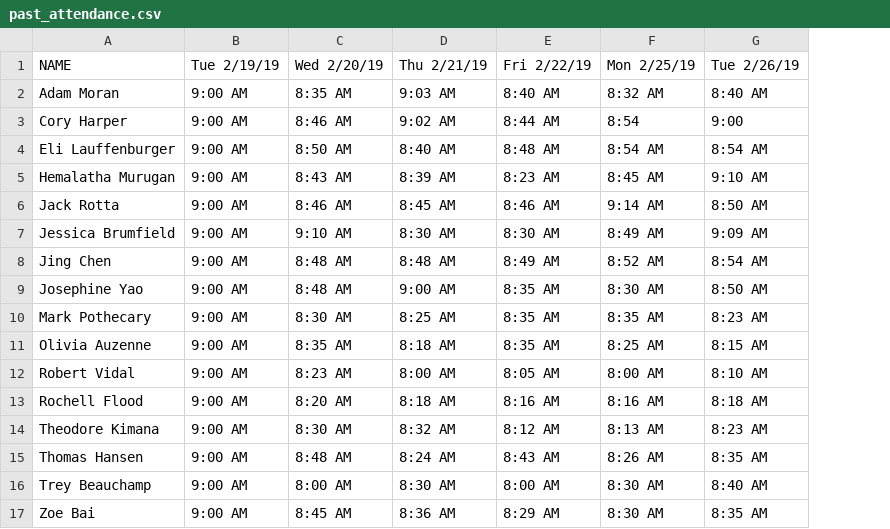
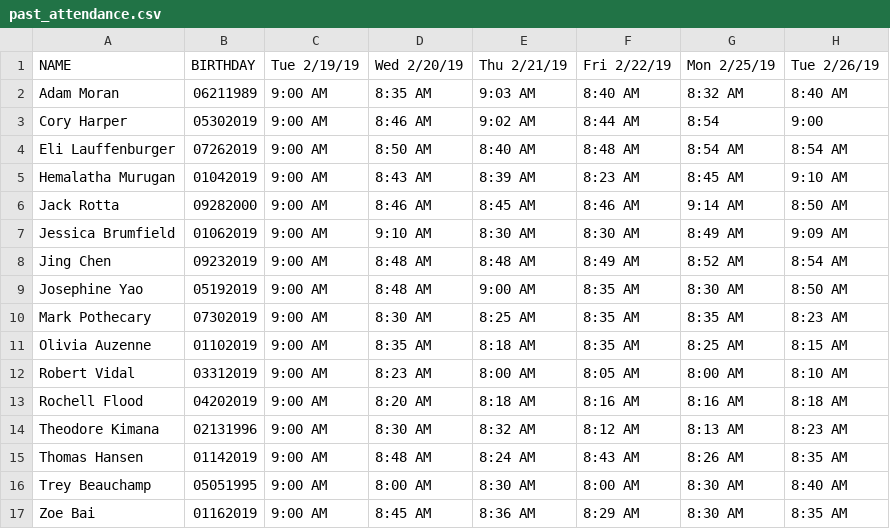
Before and after one commit to moranja/Attendance_Tracker, a CSV file: csv/past_attendance.csv, drawn as a sheet; only a part is shown; the diff names each change by its address in the sheet, - before the commit and + after, or states it on an @@ line.

```diff
--- a/csv/past_attendance.csv
+++ b/csv/past_attendance.csv
+column B (BIRTHDAY), rows 2-17: 06211989 | 05302019 | 07262019 | 01042019 | 09282000 | 01062019 | 09232019 | 05192019 | 07302019 | 01102019 | 03312019 | 04202019 | 02131996 | 01142019 | 05051995 | 01162019
```
Also changed, not shown: 1 other file.
